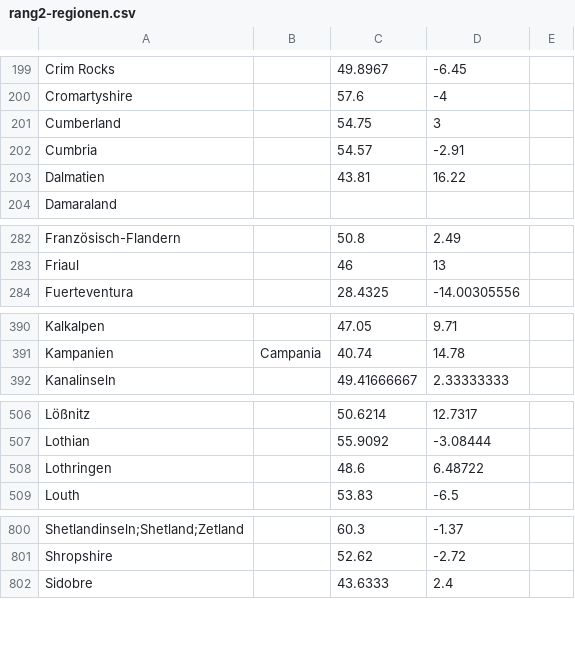
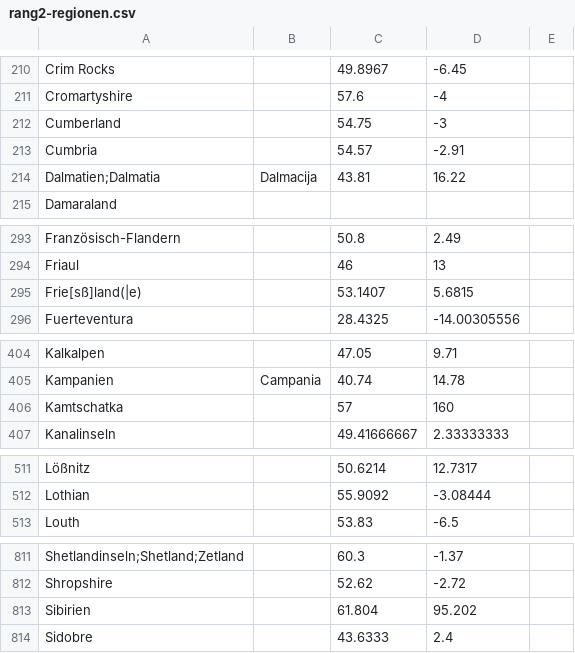
Before and after one commit to adbar/toponyms, a CSV file: rang2-regionen.csv, drawn as a sheet; only a part is shown, gaps mark what is left out; the diff covers the shown part only.

```diff
--- a/rang2-regionen.csv
+++ b/rang2-regionen.csv
@@ -200,5 +211,5 @@ Crim Rocks,,49.8967,-6.45
 Cromartyshire,,57.6,-4
-Cumberland,,54.75,3
+Cumberland,,54.75,-3
 Cumbria,,54.57,-2.91
-Dalmatien,,43.81,16.22
+Dalmatien;Dalmatia,Dalmacija,43.81,16.22
 Damaraland
@@ -283,2 +294,3 @@ Französisch-Flandern,,50.8,2.49
 Friaul,,46,13
+Frie[sß]land(|e),,53.1407,5.6815
 Fuerteventura,,28.4325,-14.00305556
@@ -391,2 +405,3 @@ Kalkalpen,,47.05,9.71
 Kampanien,Campania,40.74,14.78
+Kamtschatka,,57,160
 Kanalinseln,,49.41666667,2.33333333
@@ -507,3 +512,2 @@ Lößnitz,,50.6214,12.7317
 Lothian,,55.9092,-3.08444
-Lothringen,,48.6,6.48722
 Louth,,53.83,-6.5
@@ -801,2 +812,3 @@ Shetlandinseln;Shetland;Zetland,,60.3,-1.37
 Shropshire,,52.62,-2.72
+Sibirien,,61.804,95.202
 Sidobre,,43.6333,2.4
```
Also changed, not shown: 22 added rows, 16 removed rows and 5 edited cells elsewhere in this file, rang0-makro.tsv, rang1-staaten.tsv, 1 other file.
